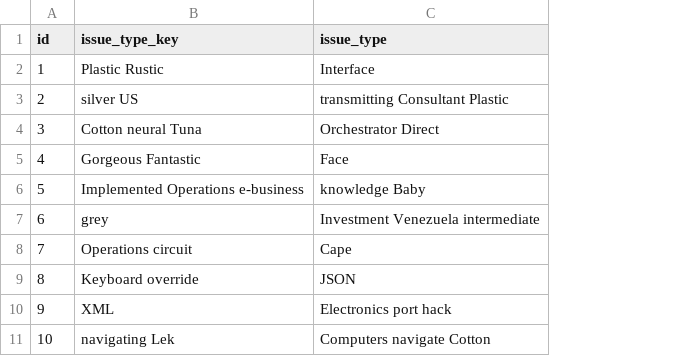
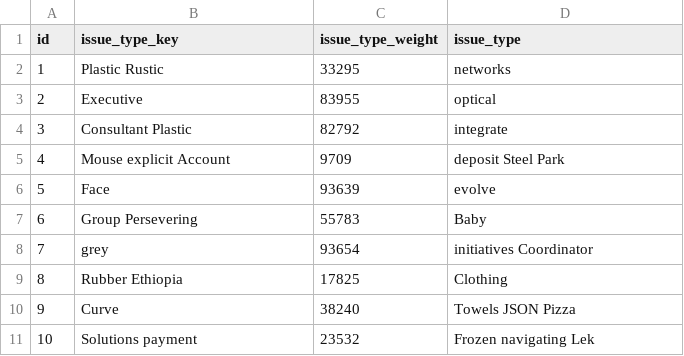
Before and after one commit to paris0120/microapp-issue, a CSV file: src/main/resources/config/liquibase/fake-data/issue_type.csv, drawn as a sheet; addresses are those after the commit; the diff names each change by its address in the sheet, - before the commit and + after, or states it on an @@ line.

```diff
--- a/src/main/resources/config/liquibase/fake-data/issue_type.csv
+++ b/src/main/resources/config/liquibase/fake-data/issue_type.csv
+column C (issue_type_weight), rows 2-11: 33295 | 83955 | 82792 | 9709 | 93639 | 55783 | 93654 | 17825 | 38240 | 23532
-D2 (issue_type): Interface
+D2 (issue_type): networks
-B3 (issue_type_key): silver US
+B3 (issue_type_key): Executive
-D3 (issue_type): transmitting Consultant Plastic
+D3 (issue_type): optical
-B4 (issue_type_key): Cotton neural Tuna
+B4 (issue_type_key): Consultant Plastic
-D4 (issue_type): Orchestrator Direct
+D4 (issue_type): integrate
-B5 (issue_type_key): Gorgeous Fantastic
+B5 (issue_type_key): Mouse explicit Account
-D5 (issue_type): Face
+D5 (issue_type): deposit Steel Park
-B6 (issue_type_key): Implemented Operations e-business
+B6 (issue_type_key): Face
-D6 (issue_type): knowledge Baby
+D6 (issue_type): evolve
-B7 (issue_type_key): grey
+B7 (issue_type_key): Group Persevering
-D7 (issue_type): Investment Venezuela intermediate
+D7 (issue_type): Baby
-B8 (issue_type_key): Operations circuit
+B8 (issue_type_key): grey
-D8 (issue_type): Cape
+D8 (issue_type): initiatives Coordinator
-B9 (issue_type_key): Keyboard override
+B9 (issue_type_key): Rubber Ethiopia
-D9 (issue_type): JSON
+D9 (issue_type): Clothing
-B10 (issue_type_key): XML
+B10 (issue_type_key): Curve
-D10 (issue_type): Electronics port hack
+D10 (issue_type): Towels JSON Pizza
-B11 (issue_type_key): navigating Lek
+B11 (issue_type_key): Solutions payment
-D11 (issue_type): Computers navigate Cotton
+D11 (issue_type): Frozen navigating Lek
```
Also changed, not shown: src/main/resources/config/liquibase/fake-data/issue.csv, src/main/resources/config/liquibase/fake-data/issue_assignment.csv, 53 other files.
